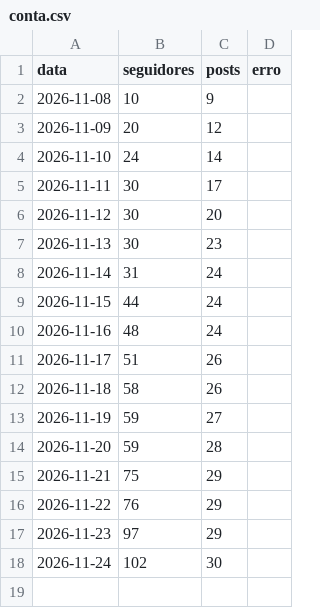
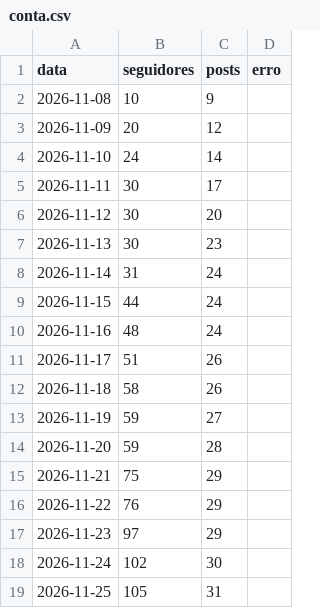
Before and after one commit to jordanobvivan97/protocolo-zero-auto, a CSV file: metricas/conta.csv, drawn as a sheet.

```diff
--- a/metricas/conta.csv
+++ b/metricas/conta.csv
@@ -18 +18,2 @@ data,seguidores,posts,erro
 2026-11-24,102,30,
+2026-11-25,105,31,
```
Also changed, not shown: metricas/posts.csv, 1 other file.
